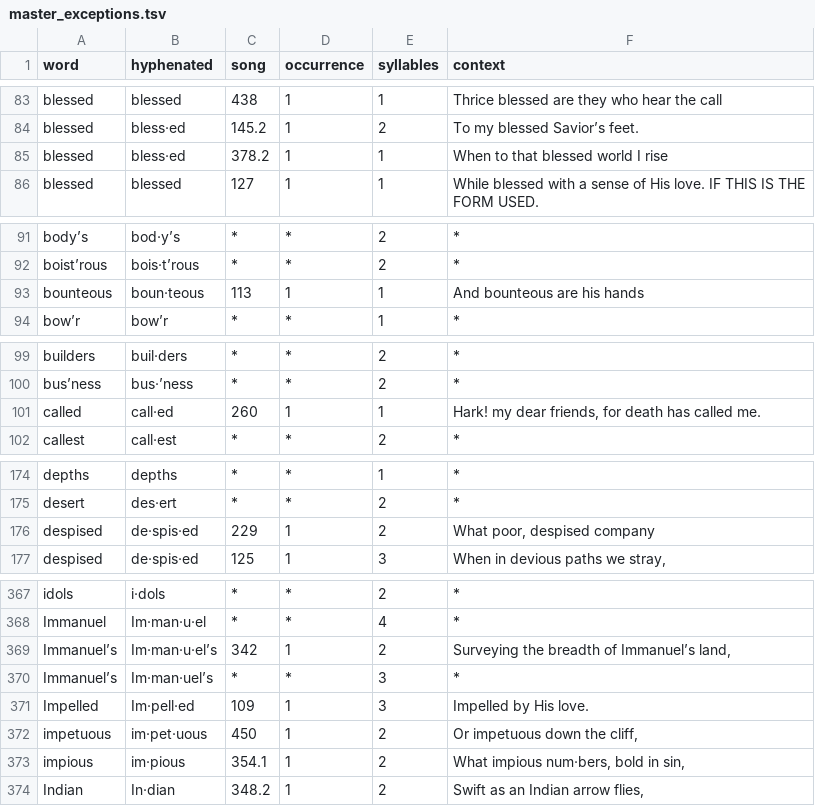
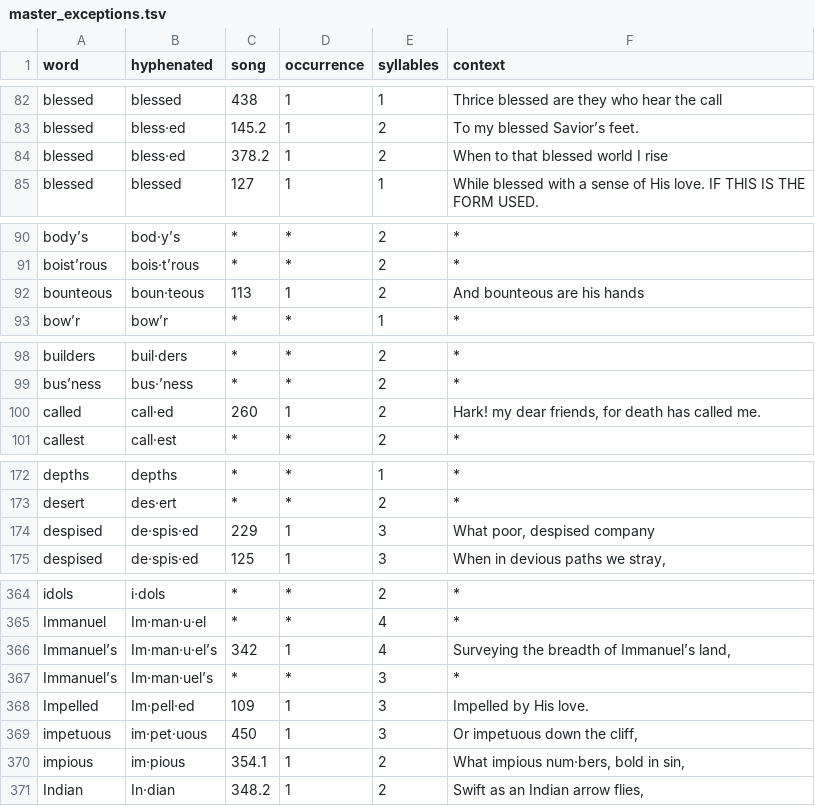
Before and after one commit to Sacred-Harp-Publishing-Company/2025-edition, a TSV file: data/hyphenation/master_exceptions.tsv, drawn as a sheet; only a part is shown, gaps mark what is left out; the diff covers the shown part only.

Commit message:
wip: checking syllable counts, song presence in data files

```diff
--- a/data/hyphenation/master_exceptions.tsv
+++ b/data/hyphenation/master_exceptions.tsv
@@ -84,3 +83,3 @@ blessed	blessed	438	1	1	Thrice blessed are they who hear the call
 blessed	bless·ed	145.2	1	2	To my blessed Savior’s feet.
-blessed	bless·ed	378.2	1	1	When to that blessed world I rise
+blessed	bless·ed	378.2	1	2	When to that blessed world I rise
 blessed	blessed	127	1	1	While blessed with a sense of His love. IF THIS IS THE FORM USED.
@@ -92,3 +91,3 @@ body’s	bod·y’s	*	*	2	*
 boist’rous	bois·t’rous	*	*	2	*
-bounteous	boun·teous	113	1	1	And bounteous are his hands
+bounteous	boun·teous	113	1	2	And bounteous are his hands
 bow’r	bow’r	*	*	1	*
@@ -100,3 +99,3 @@ builders	buil·ders	*	*	2	*
 bus’ness	bus·’ness	*	*	2	*
-called	call·ed	260	1	1	"Hark! my dear friends, for death has called me."
+called	call·ed	260	1	2	"Hark! my dear friends, for death has called me."
 callest	call·est	*	*	2	*
@@ -175,3 +173,3 @@ depths	depths	*	*	1	*
 desert	des·ert	*	*	2	*
-despised	de·spis·ed	229	1	2	"What poor, despised company"
+despised	de·spis·ed	229	1	3	"What poor, despised company"
 despised	de·spis·ed	125	1	3	"When in devious paths we stray,"
@@ -368,6 +365,6 @@ idols	i·dols	*	*	2	*
 Immanuel	Im·man·u·el	*	*	4	*
-Immanuel’s	Im·man·u·el’s	342	1	2	"Surveying the breadth of Immanuel’s land,"
+Immanuel’s	Im·man·u·el’s	342	1	4	"Surveying the breadth of Immanuel’s land,"
 Immanuel’s	Im·man·uel’s	*	*	3	*
 Impelled	Im·pell·ed	109	1	3	Impelled by His love.
-impetuous	im·pet·uous	450	1	2	"Or impetuous down the cliff,"
+impetuous	im·pet·uous	450	1	3	"Or impetuous down the cliff,"
 impious	im·pious	354.1	1	2	"What impious num·bers, bold in sin,"
```
Also changed, not shown: 5 removed rows and 11 edited cells elsewhere in this file, 4 other files.
